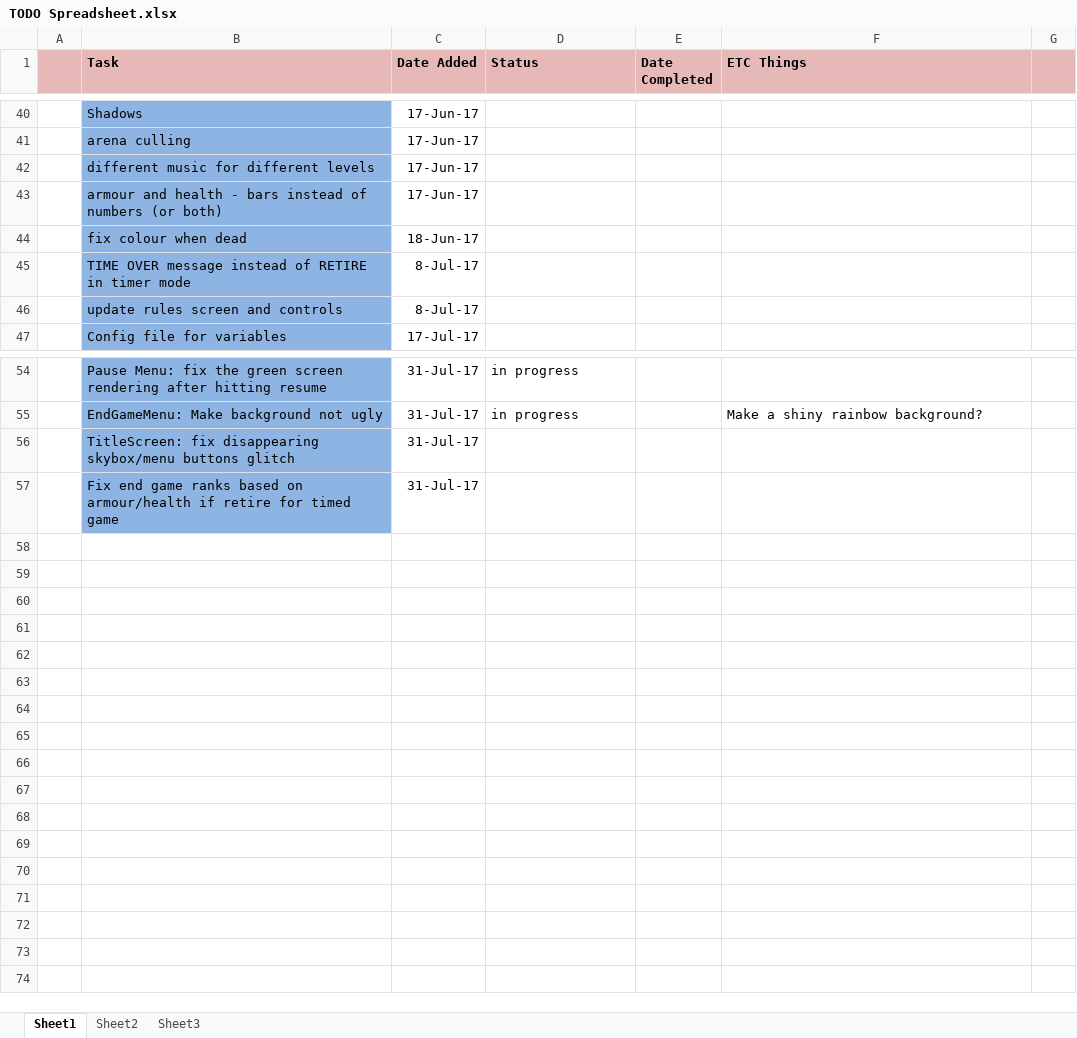
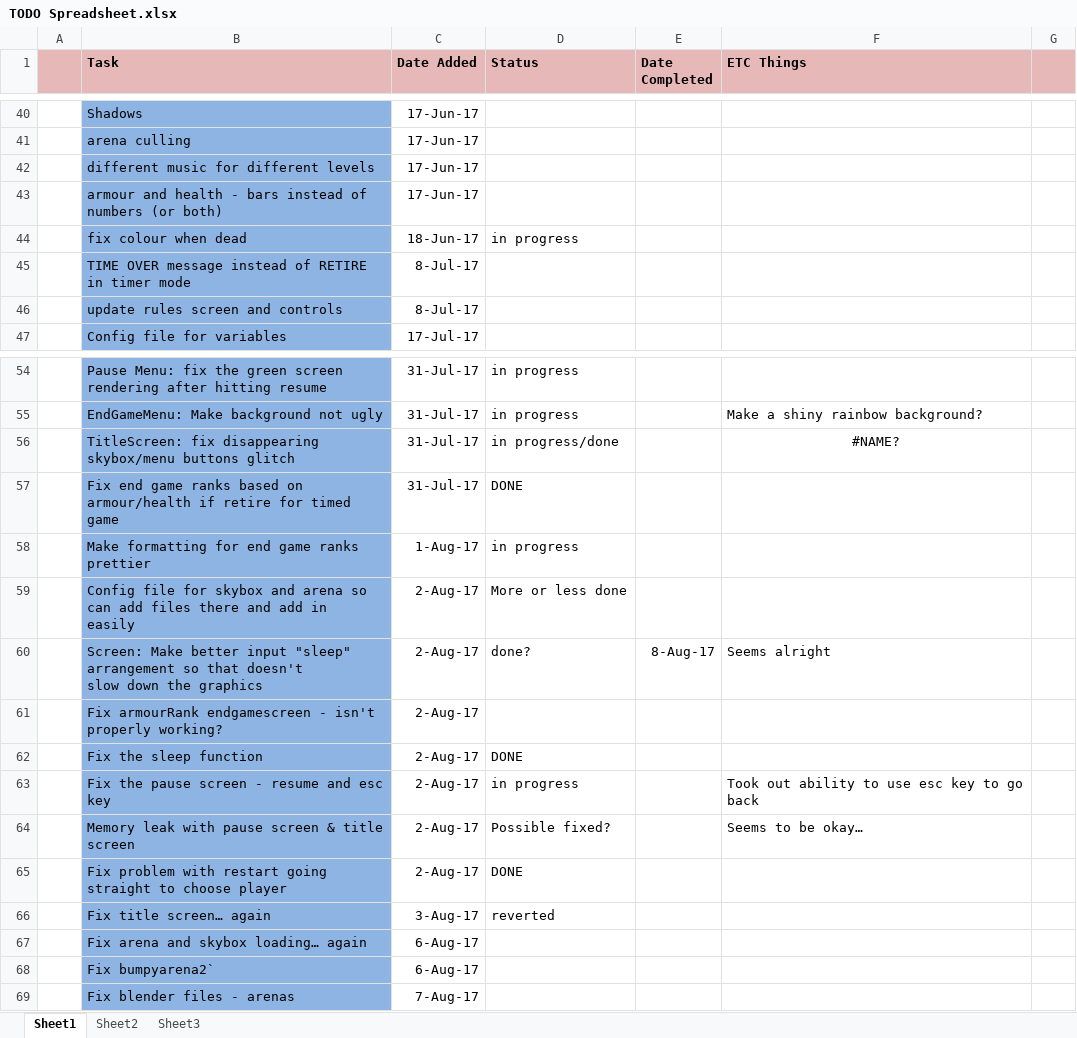
Before and after one commit to Buttonz52/DLoD, an Excel workbook: TODO Spreadsheet.xlsx, sheet Sheet1, drawn as a sheet; only a part is shown, gaps mark what is left out; values as stored, in another font and other column widths than the file's, no borders; ↵ is a line break in a cell; the diff names each change by its address in the sheet, - before the commit and + after, or states it on an @@ line.

```diff
--- a/TODO Spreadsheet.xlsx (sheet Sheet1)
+++ b/TODO Spreadsheet.xlsx (sheet Sheet1)
-D44 (Status): (empty)
+D44 (Status): in progress
-D56 (Status): (empty)
+D56 (Status): in progress/done
-F56 (ETC Things): (empty)
+F56 (ETC Things): #NAME?
-D57 (Status): (empty)
+D57 (Status): DONE
+row 58:  | Make formatting for end game ranks prettier | 1-Aug-17 | in progress
+row 59:  | Config file for skybox and arena so can add files there and add in ↵ easily | 2-Aug-17 | More or less done
+row 60:  | Screen: Make better input "sleep" arrangement so that doesn't ↵ slow down the graphics | 2-Aug-17 | done? | 8-Aug-17 | Seems alright
+row 61:  | Fix armourRank endgamescreen - isn't properly working? | 2-Aug-17
+row 62:  | Fix the sleep function | 2-Aug-17 | DONE
+row 63:  | Fix the pause screen - resume and esc key | 2-Aug-17 | in progress |  | Took out ability to use esc key to go back
+row 64:  | Memory leak with pause screen & title screen | 2-Aug-17 | Possible fixed? |  | Seems to be okay…
+row 65:  | Fix problem with restart going straight to choose player | 2-Aug-17 | DONE
+row 66:  | Fix title screen… again | 3-Aug-17 | reverted
+row 67:  | Fix arena and skybox loading… again | 6-Aug-17
+row 68:  | Fix bumpyarena2` | 6-Aug-17
+row 69:  | Fix blender files - arenas | 7-Aug-17
```
Also changed, not shown: 58 other files.
